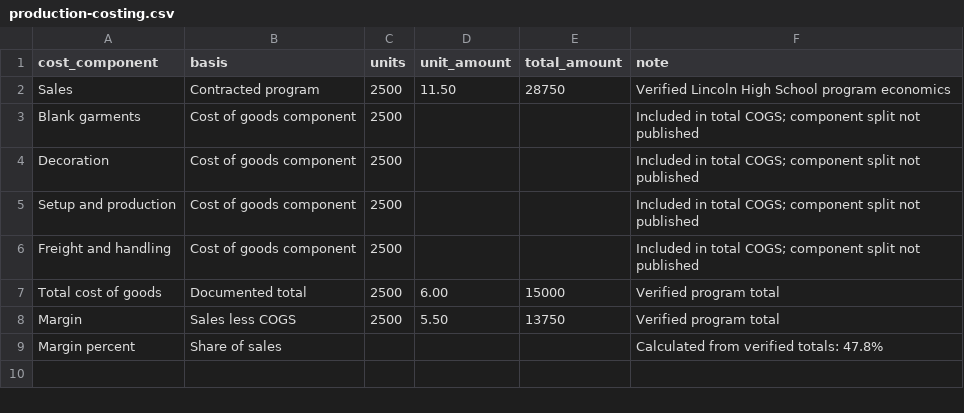
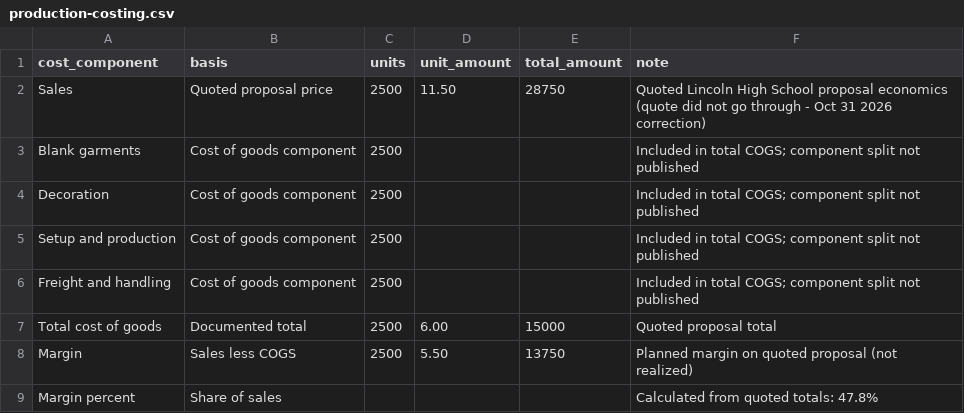
Before and after one commit to timinesmith/ecommerce-merchandise-operations, a CSV file: worksheets/production-costing.csv, drawn as a sheet.

```diff
--- a/worksheets/production-costing.csv
+++ b/worksheets/production-costing.csv
@@ -1,3 +1,3 @@
 cost_component,basis,units,unit_amount,total_amount,note
-Sales,Contracted program,2500,11.50,28750,Verified Lincoln High School program economics
+Sales,Quoted proposal price,2500,11.50,28750,Quoted Lincoln High School proposal economics (quote did not go through - Oct 31 2026 correction)
 Blank garments,Cost of goods component,2500,,,Included in total COGS; component split not published
@@ -6,4 +6,4 @@ Setup and production,Cost of goods component,2500,,,Included in total COGS; comp
 Freight and handling,Cost of goods component,2500,,,Included in total COGS; component split not published
-Total cost of goods,Documented total,2500,6.00,15000,Verified program total
-Margin,Sales less COGS,2500,5.50,13750,Verified program total
-Margin percent,Share of sales,,,,Calculated from verified totals: 47.8%
+Total cost of goods,Documented total,2500,6.00,15000,Quoted proposal total
+Margin,Sales less COGS,2500,5.50,13750,Planned margin on quoted proposal (not realized)
+Margin percent,Share of sales,,,,Calculated from quoted totals: 47.8%
```
Also changed, not shown: worksheets/production-schedule.csv.
